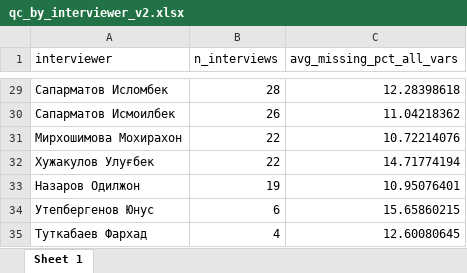
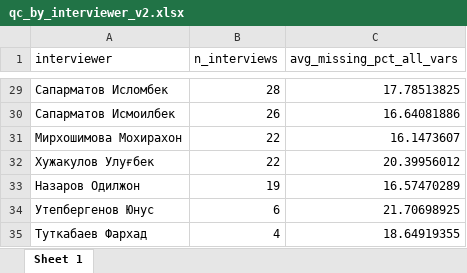
Before and after one commit to nozimmjon/03.version, an Excel workbook: outputs_prep_v2/qc_by_interviewer_v2.xlsx, sheet Sheet 1, drawn as a sheet; only a part is shown, gaps mark what is left out; values as stored, in another font and other column widths than the file's, no borders; the diff covers the shown part only; the diff names each change by its address in the sheet, - before the commit and + after, or states it on an @@ line.

```diff
--- a/outputs_prep_v2/qc_by_interviewer_v2.xlsx (sheet Sheet 1)
+++ b/outputs_prep_v2/qc_by_interviewer_v2.xlsx (sheet Sheet 1)
-C29 (avg_missing_pct_all_vars): 12.28398618
+C29 (avg_missing_pct_all_vars): 17.78513825
-C30 (avg_missing_pct_all_vars): 11.04218362
+C30 (avg_missing_pct_all_vars): 16.64081886
-C31 (avg_missing_pct_all_vars): 10.72214076
+C31 (avg_missing_pct_all_vars): 16.1473607
-C32 (avg_missing_pct_all_vars): 14.71774194
+C32 (avg_missing_pct_all_vars): 20.39956012
-C33 (avg_missing_pct_all_vars): 10.95076401
+C33 (avg_missing_pct_all_vars): 16.57470289
-C34 (avg_missing_pct_all_vars): 15.65860215
+C34 (avg_missing_pct_all_vars): 21.70698925
-C35 (avg_missing_pct_all_vars): 12.60080645
+C35 (avg_missing_pct_all_vars): 18.64919355
```
Also changed, not shown: 27 edited cells elsewhere in this sheet, outputs_prep_v2/EXPORT_MANIFEST_v2.xlsx, outputs_prep_v2/column_profile_v2.xlsx, 32 other files.
